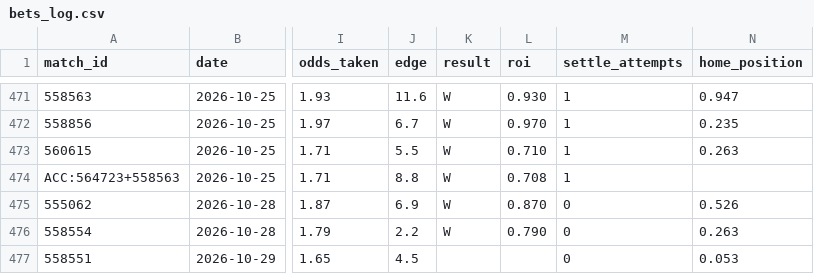
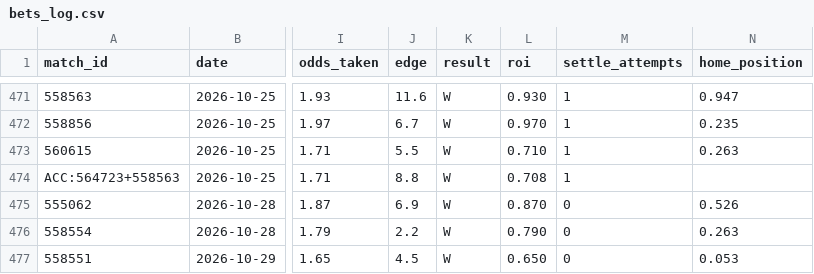
Before and after one commit to GiannisAulo/BetAnalyzer, a CSV file: football_tipster/bets_log.csv, drawn as a sheet; only a part is shown, gaps mark what is left out; the diff names each change by its address in the sheet, - before the commit and + after, or states it on an @@ line.

```diff
--- a/football_tipster/bets_log.csv
+++ b/football_tipster/bets_log.csv
-K477 (result): (empty)
+K477 (result): W
-L477 (roi): (empty)
+L477 (roi): 0.650
```
